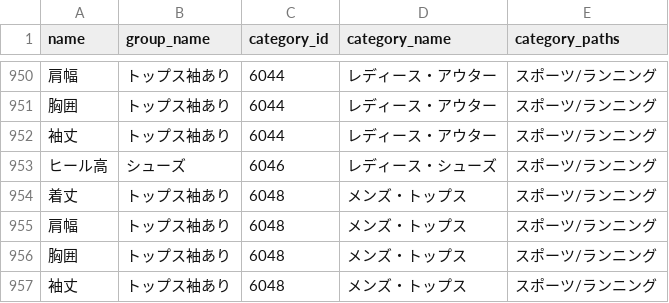
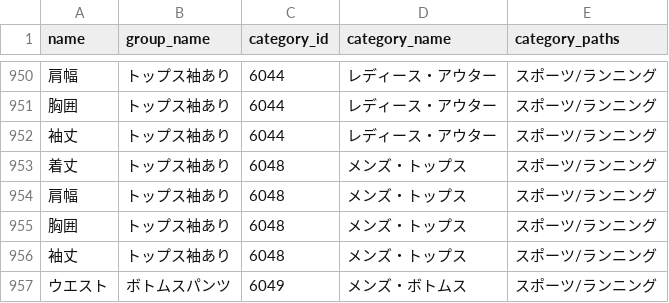
Before and after one commit to dorahyong/buyma, a CSV file: buyma_master_data/size_details.csv, drawn as a sheet; only a part is shown, gaps mark what is left out; the shorter side is filled out with more unchanged rows; the diff names each change by its address in the sheet, - before the commit and + after, or states it on an @@ line.

```diff
--- a/buyma_master_data/size_details.csv
+++ b/buyma_master_data/size_details.csv
-row 953: ヒール高 | シューズ | 6046 | レディース・シューズ | スポーツ/ランニング
```
Also changed, not shown: buyma_master_data/categories.csv, buyma_master_data/seasons.csv, 5 other files.
